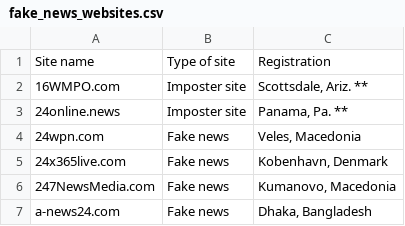
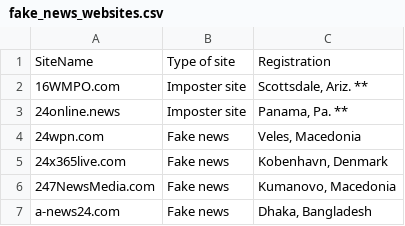
Before and after one commit to KiranMayeeMaddi/fake-news-classifier, a CSV file: Data/fake_news_websites.csv, drawn as a sheet; only a part is shown.

```diff
--- a/Data/fake_news_websites.csv
+++ b/Data/fake_news_websites.csv
@@ -1,2 +1,2 @@
-"Site name","Type of site","Registration"
+"SiteName","Type of site","Registration"
 "16WMPO.com","Imposter site","Scottsdale, Ariz. **"
```
Also changed, not shown: 3 other files.
